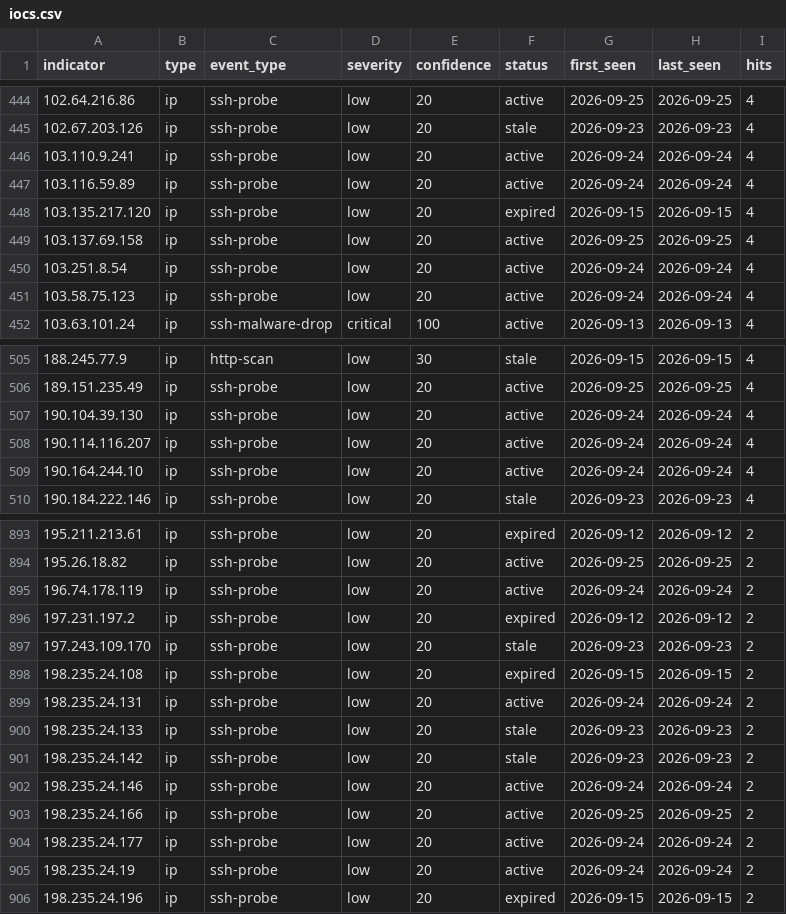
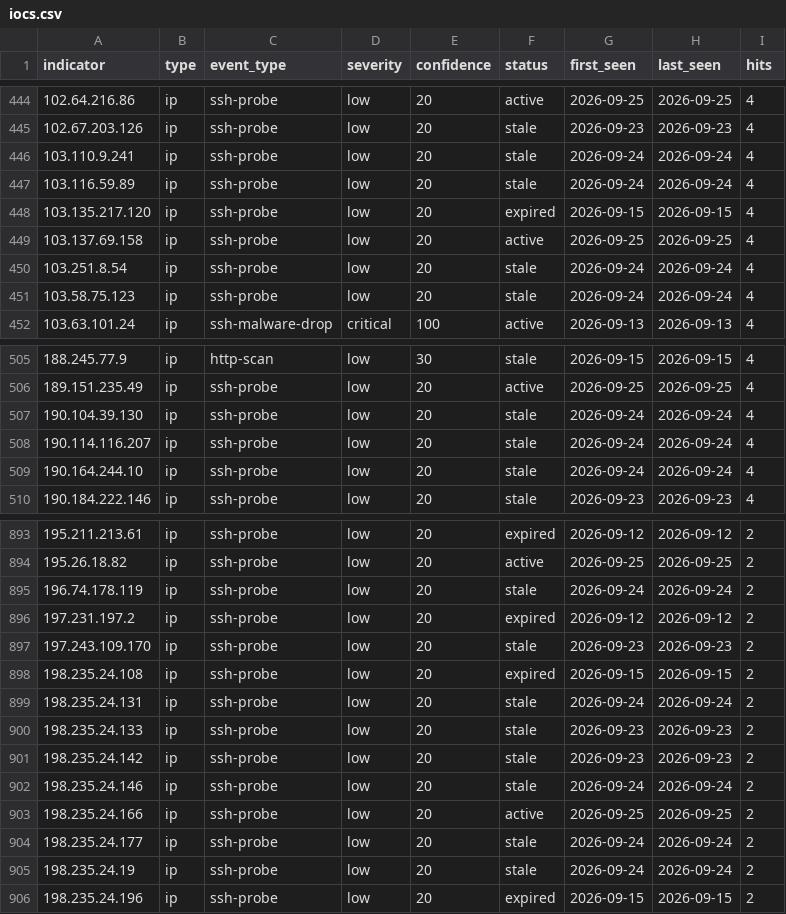
Before and after one commit to emth361h/honeypot-iocs, a CSV file: feeds/iocs.csv, drawn as a sheet; only a part is shown, gaps mark what is left out; the diff covers the shown part only; the diff names each change by its address in the sheet, - before the commit and + after, or states it on an @@ line.

```diff
--- a/feeds/iocs.csv
+++ b/feeds/iocs.csv
-F446:F447 (status): active
+F446:F447 (status): stale
-F450:F451 (status): active
+F450:F451 (status): stale
-F507:F509 (status): active
+F507:F509 (status): stale
-F895 (status): active
+F895 (status): stale
-F899 (status): active
+F899 (status): stale
-F902 (status): active
+F902 (status): stale
-F904:F905 (status): active
+F904:F905 (status): stale
```
Also changed, not shown: 58 edited cells elsewhere in this file, feeds/iocs-enriched.csv, 2 other files.
